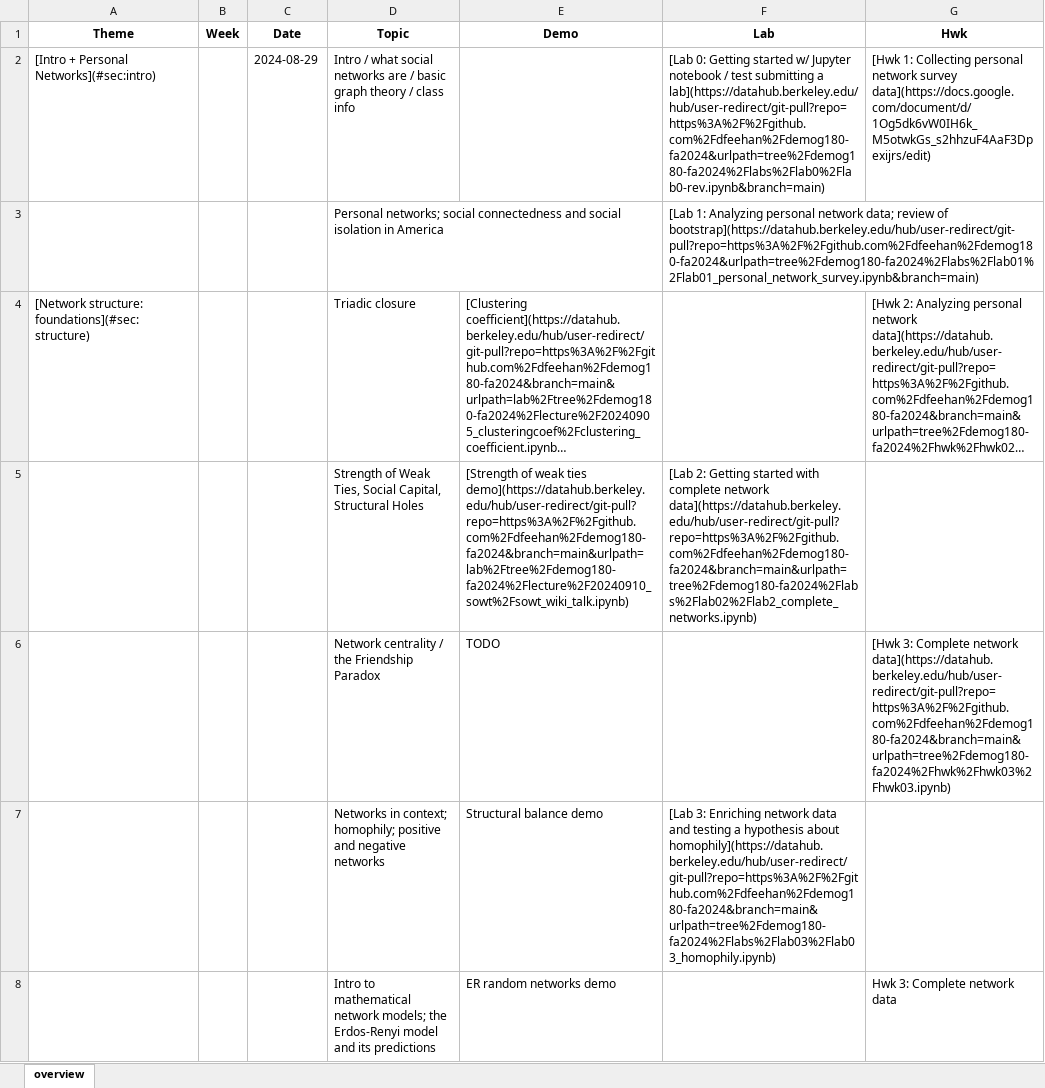
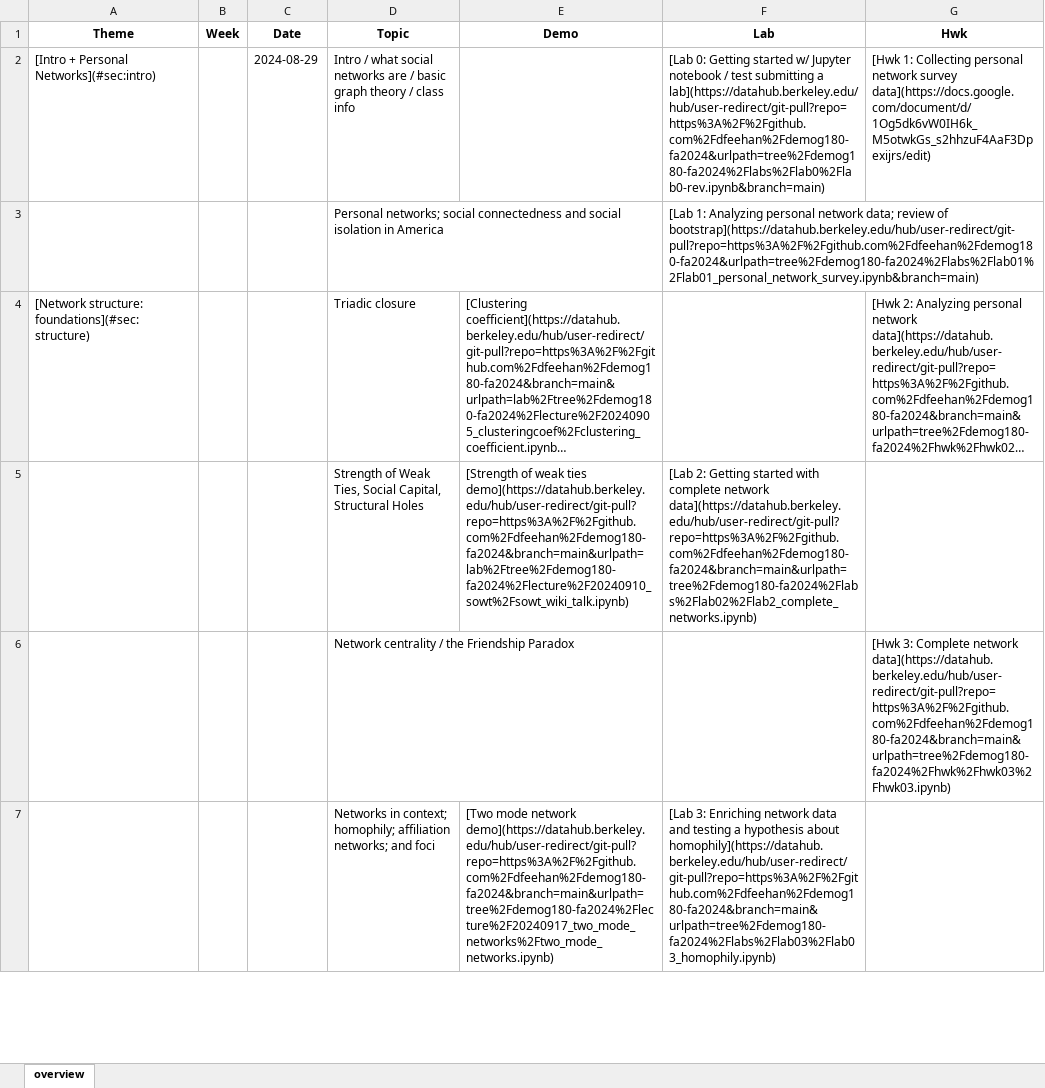
Before and after one commit to dfeehan/demog180-fa2024, an Excel workbook: syllabus/demog180 - 2024.xlsx, sheet overview, drawn as a sheet; only a part is shown; long unchanged cells end in …; values as stored, in another font and other column widths than the file's, no borders; removed rows and columns are numbered as before the commit, all else as after; the diff covers the shown part only; the diff names each change by its address in the sheet, - before the commit and + after, or states it on an @@ line.

Commit message:
updated syllabus

```diff
--- a/syllabus/demog180 - 2024.xlsx (sheet overview)
+++ b/syllabus/demog180 - 2024.xlsx (sheet overview)
-E6 (Demo): TODO
+E6 (Demo): (empty)
-D7 (Topic): …context; homophily; positive and negative networks
+D7 (Topic): …context; homophily; affiliation networks; and foci
-E7 (Demo): Structural balance demo
+E7 (Demo): [Two mode network demo](https://datahub.berkeley.edu/hub/user-redirect/git-pull?repo=https%3A%2F%2Fgithub.com%2Fdfeehan%2Fdemog180-fa2024&branch=main&urlpath=tree%2Fdemog180-fa2024%2Flecture%2F20240917_two_mode_networks%2Ftwo_mode_networks.ipynb)
-row 8:  |  |  | Intro to mathematical network models; the Erdos-Renyi model and its predictions | ER random networks demo |  | Hwk 3: Complete network data
```
Also changed, not shown: 1 added row and 4 edited cells elsewhere in this sheet, 3 other files.
